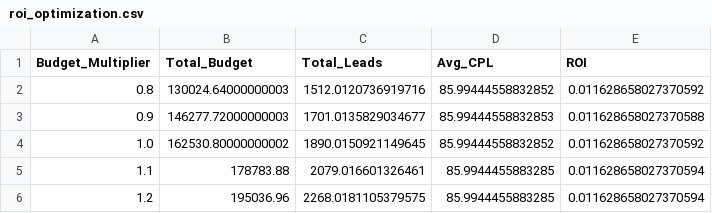
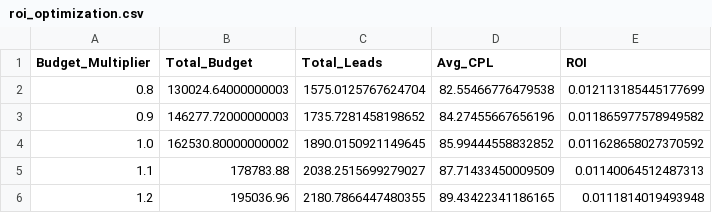
Before and after one commit to puranjayyadav/mediately, a CSV file: analysis_results/roi_optimization.csv, drawn as a sheet.

Commit message:
Feat: Implement diminishing returns in ROI optimization model

```diff
--- a/analysis_results/roi_optimization.csv
+++ b/analysis_results/roi_optimization.csv
@@ -1,6 +1,6 @@
 Budget_Multiplier,Total_Budget,Total_Leads,Avg_CPL,ROI
-0.8,130024.64000000003,1512.0120736919716,85.99444558832852,0.011628658027370592
-0.9,146277.72000000003,1701.0135829034677,85.99444558832853,0.011628658027370588
+0.8,130024.64000000003,1575.0125767624704,82.55466776479538,0.012113185445177699
+0.9,146277.72000000003,1735.7281458198652,84.27455667656196,0.011865977578949582
 1.0,162530.80000000002,1890.0150921149645,85.99444558832852,0.011628658027370592
-1.1,178783.88,2079.016601326461,85.9944455883285,0.011628658027370594
-1.2,195036.96,2268.0181105379575,85.9944455883285,0.011628658027370594
+1.1,178783.88,2038.2515699279027,87.71433450009509,0.01140064512487313
+1.2,195036.96,2180.7866447480355,89.43422341186165,0.0111814019493948
```
Also changed, not shown: 1 other file.
